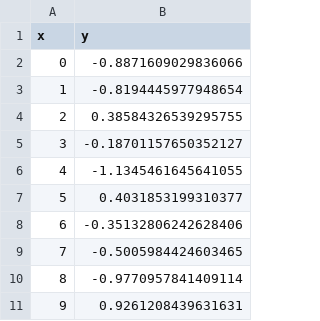
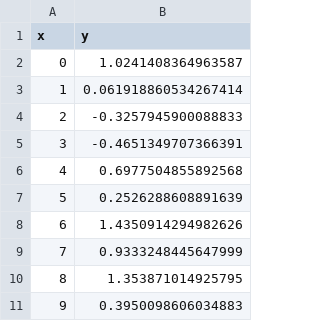
Before and after one commit to DylanCope/reproducible_figures, a CSV file: figures/test_fig_import_from/data.csv, drawn as a sheet.

```diff
--- a/figures/test_fig_import_from/data.csv
+++ b/figures/test_fig_import_from/data.csv
@@ -1,11 +1,11 @@
 x,y
-0,-0.8871609029836066
-1,-0.8194445977948654
-2,0.38584326539295755
-3,-0.18701157650352127
-4,-1.1345461645641055
-5,0.4031853199310377
-6,-0.35132806242628406
-7,-0.5005984424603465
-8,-0.9770957841409114
-9,0.9261208439631631
+0,1.0241408364963587
+1,0.061918860534267414
+2,-0.3257945900088833
+3,-0.4651349707366391
+4,0.6977504855892568
+5,0.2526288608891639
+6,1.4350914294982626
+7,0.9333248445647999
+8,1.353871014925795
+9,0.3950098606034883
```
Also changed, not shown: figures/test_fig/data.csv, figures/test_fig_external_fn_with_internal_fn/data.csv, 21 other files.
